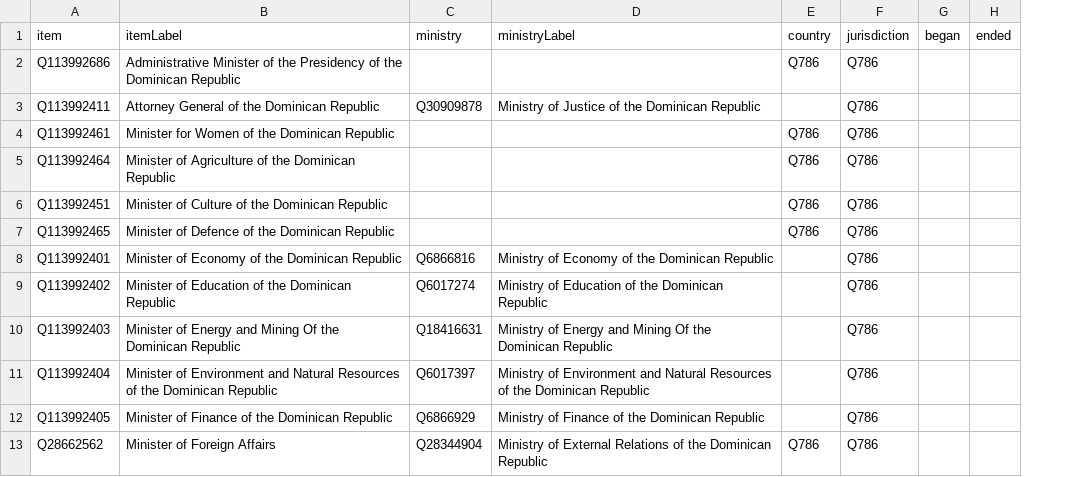
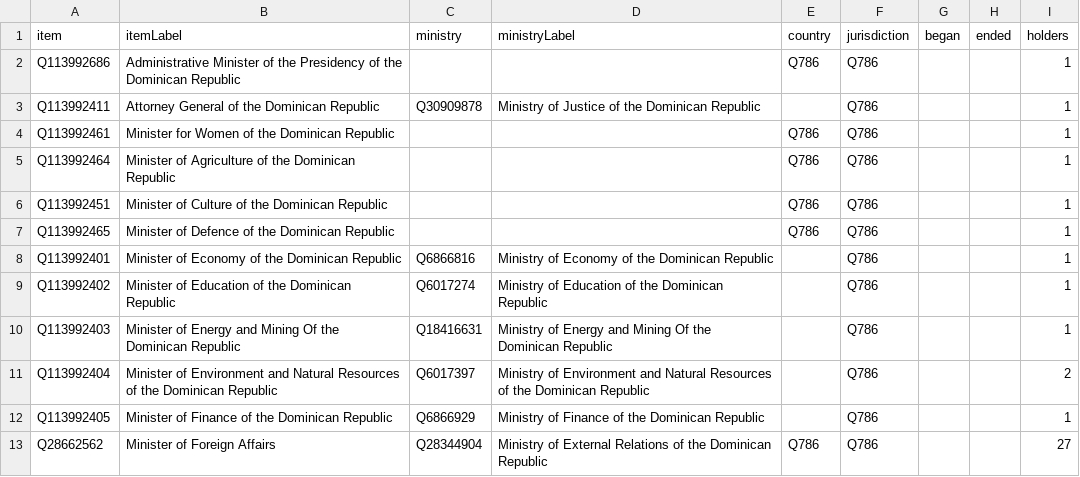
Before and after one commit to every-politician-scrapers/dominican-republic, a CSV file: wikidata/results/cabinet-positions.csv, drawn as a sheet; only a part is shown; the diff names each change by its address in the sheet, - before the commit and + after, or states it on an @@ line.

Commit message:
add holder count to cabinet-positions SPARQL

```diff
--- a/wikidata/results/cabinet-positions.csv
+++ b/wikidata/results/cabinet-positions.csv
+column I (holders), rows 2-13: 1 | 1 | 1 | 1 | 1 | 1 | 1 | 1 | 1 | 2 | 1 | 27
```
Also changed, not shown: 1 other file.
